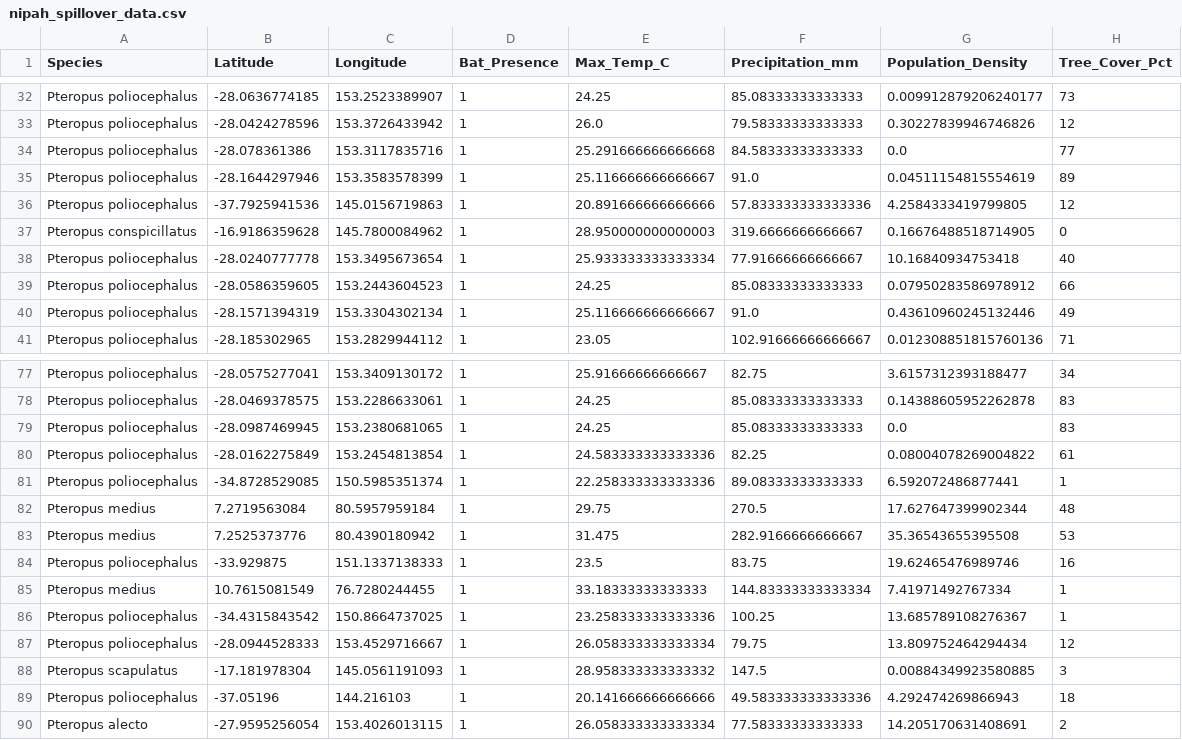
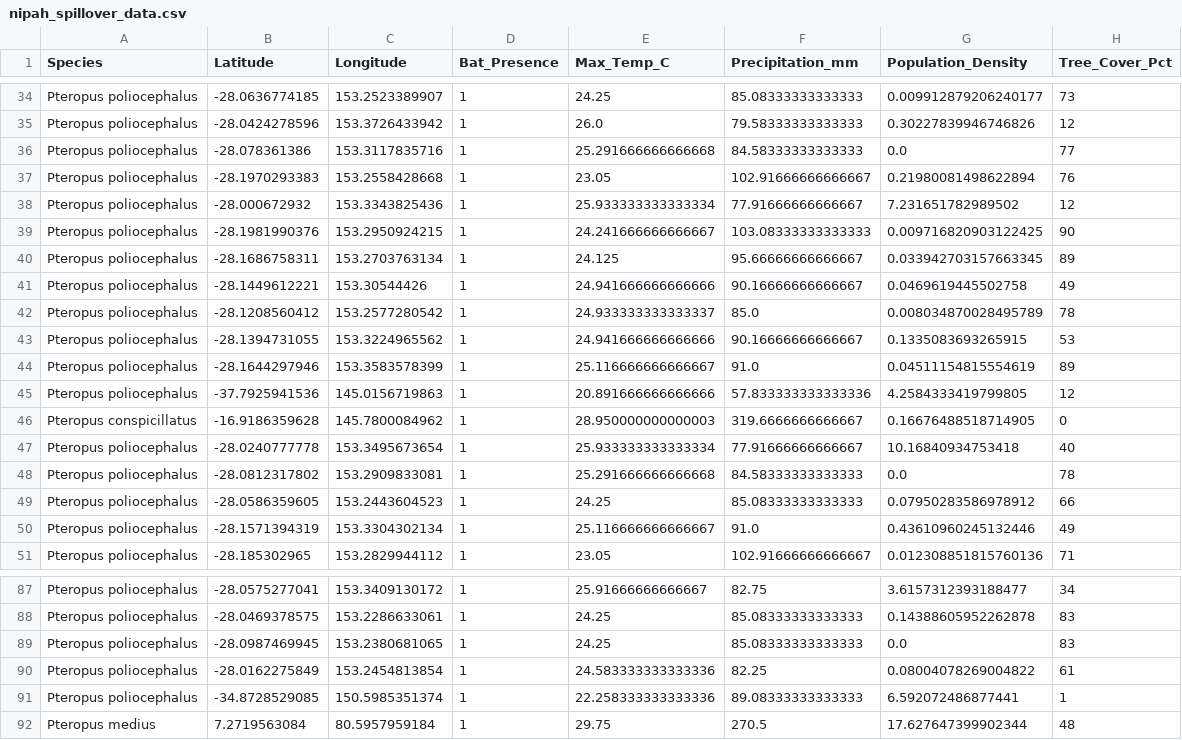
Before and after one commit to raghavvv1901/Nipah-Project, a CSV file: nipah_spillover_data.csv, drawn as a sheet; only a part is shown, gaps mark what is left out; removed rows and columns are numbered as before the commit, all else as after; the diff covers the shown part only; the diff names each change by its address in the sheet, - before the commit and + after, or states it on an @@ line.

```diff
--- a/nipah_spillover_data.csv
+++ b/nipah_spillover_data.csv
+row 37: Pteropus poliocephalus | -28.1970293383 | 153.2558428668 | 1 | 23.05 | 102.91666666666667 | 0.21980081498622894 | 76
+row 38: Pteropus poliocephalus | -28.000672932 | 153.3343825436 | 1 | 25.933333333333334 | 77.91666666666667 | 7.231651782989502 | 12
+row 39: Pteropus poliocephalus | -28.1981990376 | 153.2950924215 | 1 | 24.241666666666667 | 103.08333333333333 | 0.009716820903122425 | 90
+row 40: Pteropus poliocephalus | -28.1686758311 | 153.2703763134 | 1 | 24.125 | 95.66666666666667 | 0.033942703157663345 | 89
+row 41: Pteropus poliocephalus | -28.1449612221 | 153.30544426 | 1 | 24.941666666666666 | 90.16666666666667 | 0.0469619445502758 | 49
+row 42: Pteropus poliocephalus | -28.1208560412 | 153.2577280542 | 1 | 24.933333333333337 | 85.0 | 0.008034870028495789 | 78
+row 43: Pteropus poliocephalus | -28.1394731055 | 153.3224965562 | 1 | 24.941666666666666 | 90.16666666666667 | 0.1335083693265915 | 53
+row 48: Pteropus poliocephalus | -28.0812317802 | 153.2909833081 | 1 | 25.291666666666668 | 84.58333333333333 | 0.0 | 78
-row 83: Pteropus medius | 7.2525373776 | 80.4390180942 | 1 | 31.475 | 282.9166666666667 | 35.36543655395508 | 53
-row 84: Pteropus poliocephalus | -33.929875 | 151.1337138333 | 1 | 23.5 | 83.75 | 19.62465476989746 | 16
-row 85: Pteropus medius | 10.7615081549 | 76.7280244455 | 1 | 33.18333333333333 | 144.83333333333334 | 7.41971492767334 | 1
-row 86: Pteropus poliocephalus | -34.4315843542 | 150.8664737025 | 1 | 23.258333333333336 | 100.25 | 13.685789108276367 | 1
-row 87: Pteropus poliocephalus | -28.0944528333 | 153.4529716667 | 1 | 26.058333333333334 | 79.75 | 13.809752464294434 | 12
-row 88: Pteropus scapulatus | -17.181978304 | 145.0561191093 | 1 | 28.958333333333332 | 147.5 | 0.00884349923580885 | 3
-row 89: Pteropus poliocephalus | -37.05196 | 144.216103 | 1 | 20.141666666666666 | 49.583333333333336 | 4.292474269866943 | 18
-row 90: Pteropus alecto | -27.9595256054 | 153.4026013115 | 1 | 26.058333333333334 | 77.58333333333333 | 14.205170631408691 | 2
```
Also changed, not shown: 2 added rows elsewhere in this file.
